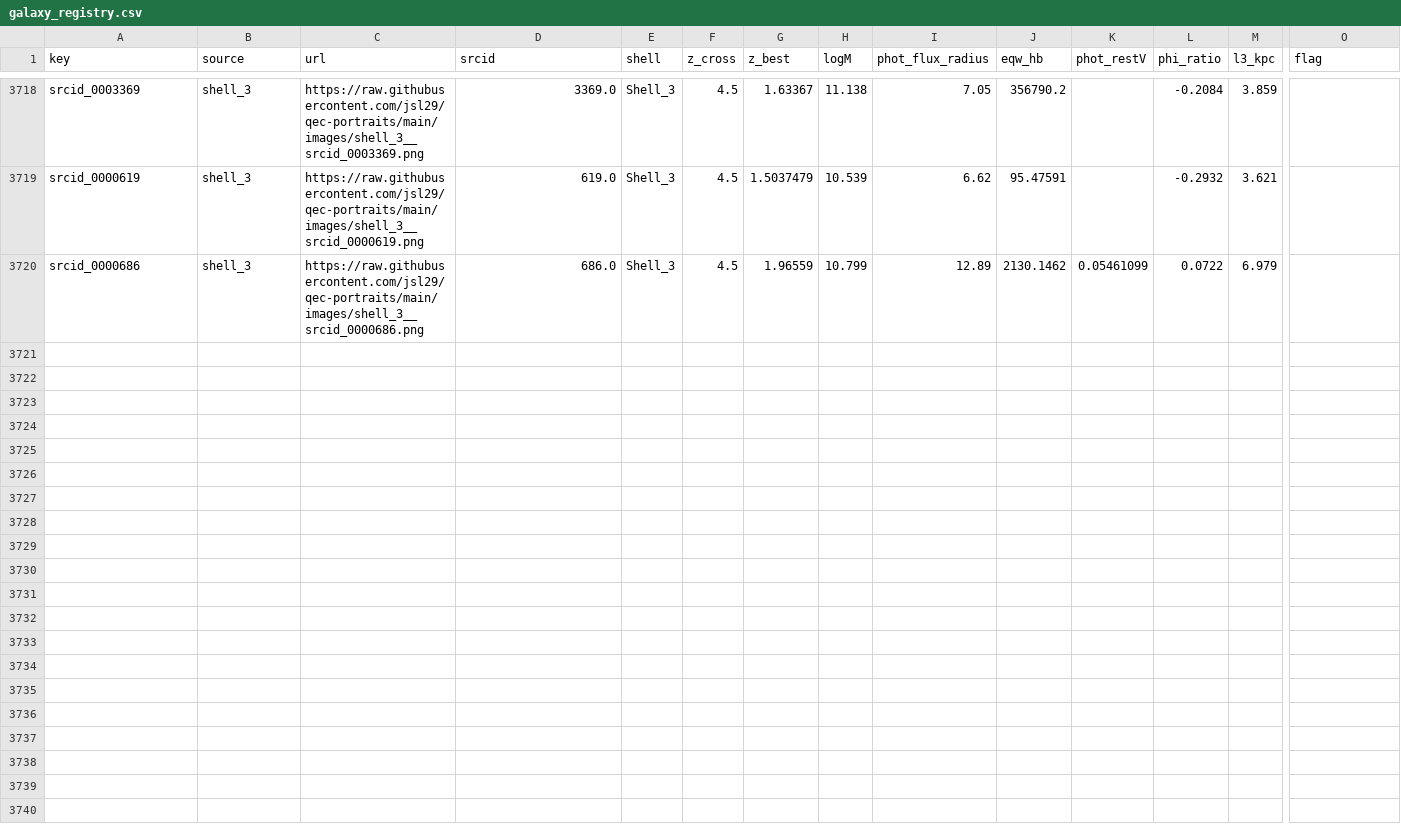
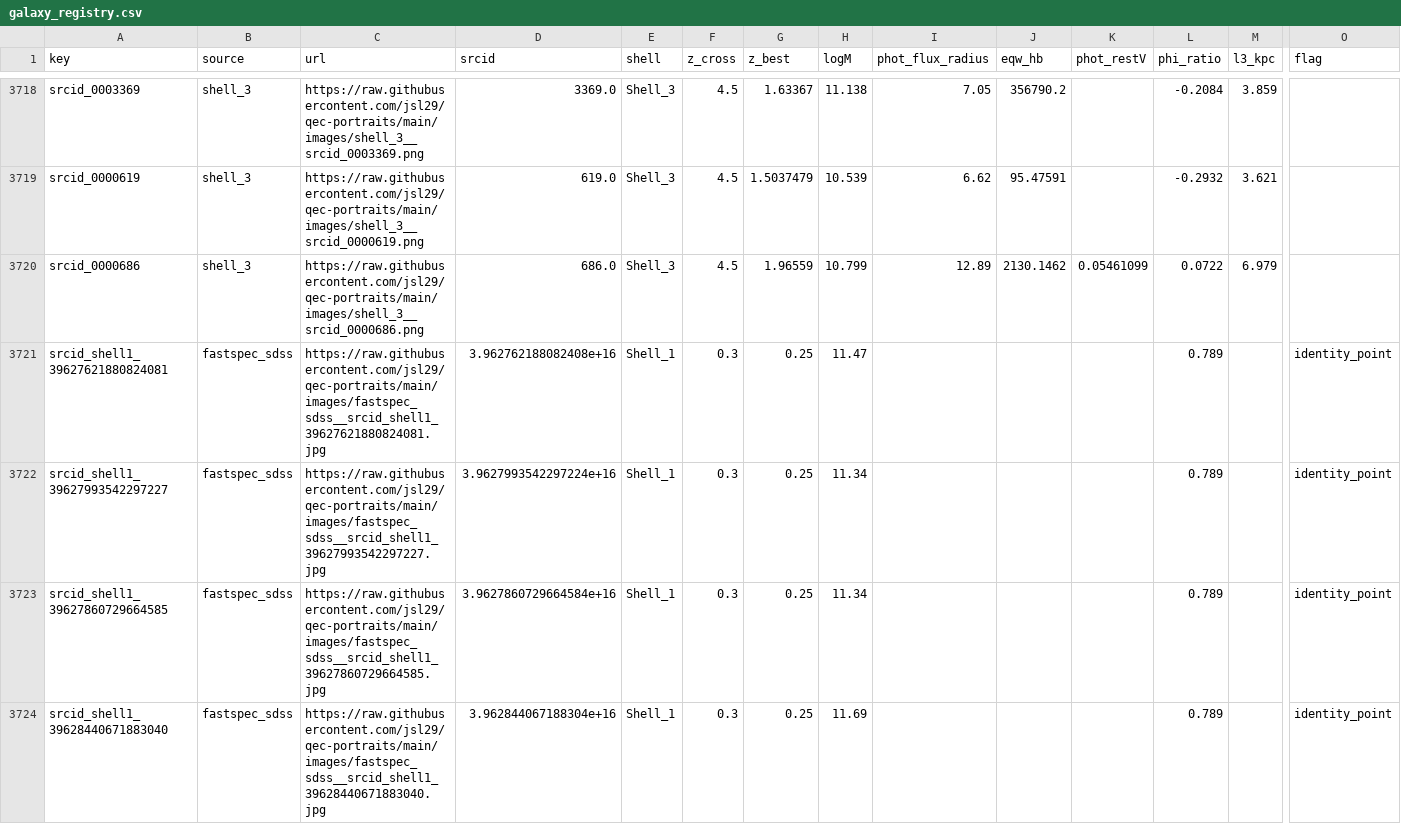
Before and after one commit to jsl29/qec-portraits, a CSV file: galaxy_registry.csv, drawn as a sheet; only a part is shown, gaps mark what is left out; rows hold the shown columns only; the diff names each change by its address in the sheet, - before the commit and + after, or states it on an @@ line.

Commit message:
S61: Add 4 Shell_1 identity point galaxies from SDSS FastSpec (SHELL1-RINGDOWN-VOLUMELIMITED)

```diff
--- a/galaxy_registry.csv
+++ b/galaxy_registry.csv
+row 3721: srcid_shell1_39627621880824081 | fastspec_sdss | https://raw.githubusercontent.com/jsl29/qec-portraits/main/images/fastspec_sdss__srcid_shell1_39627621880824081.jpg | 3.962762188082408e+16 | Shell_1 | 0.3 | 0.25 | 11.47 |  |  |  | 0.789 |  | identity_point
+row 3722: srcid_shell1_39627993542297227 | fastspec_sdss | https://raw.githubusercontent.com/jsl29/qec-portraits/main/images/fastspec_sdss__srcid_shell1_39627993542297227.jpg | 3.9627993542297224e+16 | Shell_1 | 0.3 | 0.25 | 11.34 |  |  |  | 0.789 |  | identity_point
+row 3723: srcid_shell1_39627860729664585 | fastspec_sdss | https://raw.githubusercontent.com/jsl29/qec-portraits/main/images/fastspec_sdss__srcid_shell1_39627860729664585.jpg | 3.9627860729664584e+16 | Shell_1 | 0.3 | 0.25 | 11.34 |  |  |  | 0.789 |  | identity_point
+row 3724: srcid_shell1_39628440671883040 | fastspec_sdss | https://raw.githubusercontent.com/jsl29/qec-portraits/main/images/fastspec_sdss__srcid_shell1_39628440671883040.jpg | 3.962844067188304e+16 | Shell_1 | 0.3 | 0.25 | 11.69 |  |  |  | 0.789 |  | identity_point
```
Also changed, not shown: 8 other files.
